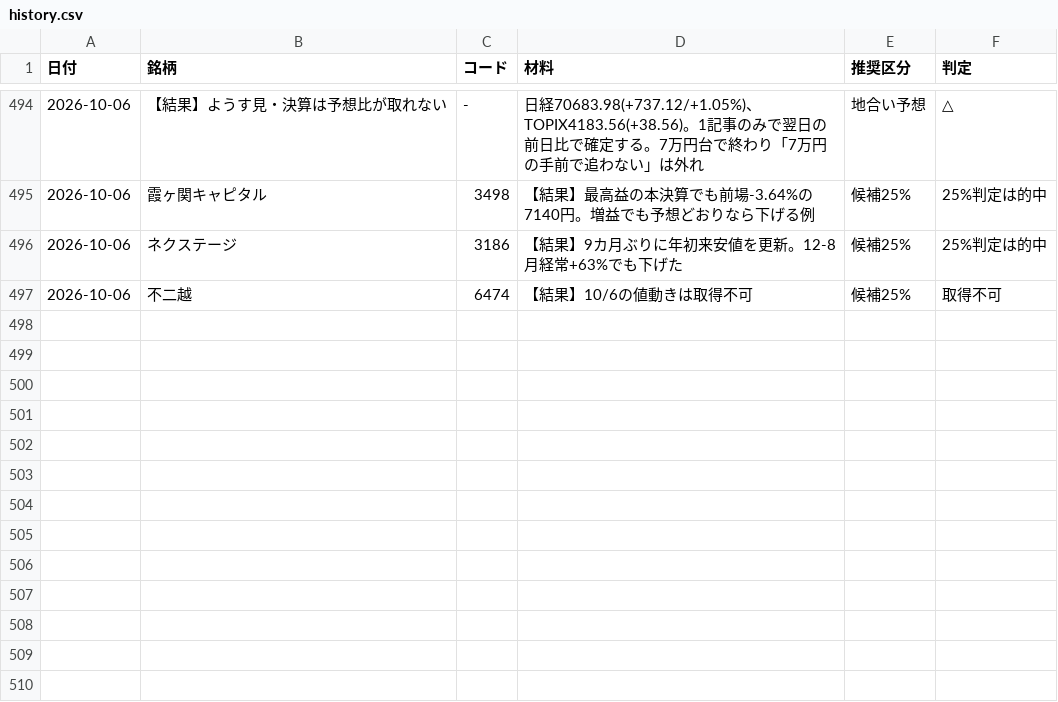
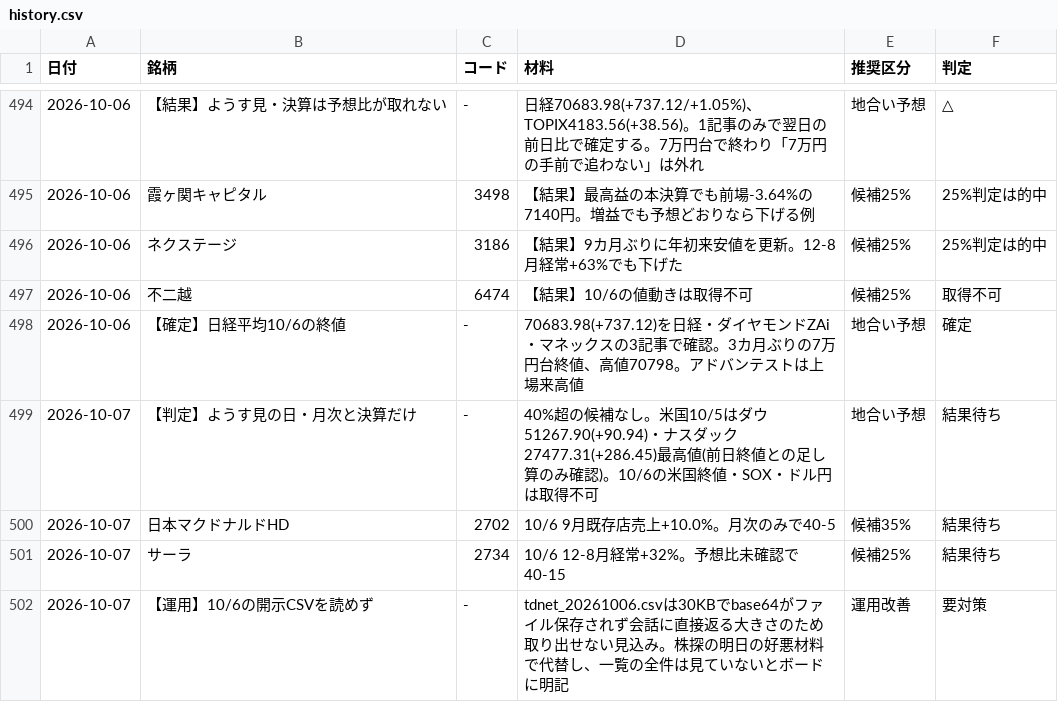
Before and after one commit to OGAKUZU/ogakuzu.github.io, a CSV file: automation/ledger/history.csv, drawn as a sheet; only a part is shown, gaps mark what is left out.

```diff
--- a/automation/ledger/history.csv
+++ b/automation/ledger/history.csv
@@ -497 +497,6 @@
 2026-10-06,不二越,6474,【結果】10/6の値動きは取得不可,候補25%,取得不可
+2026-10-06,【確定】日経平均10/6の終値,-,70683.98(+737.12)を日経・ダイヤモンドZAi・マネックスの3記事で確認。3カ月ぶりの7万円台終値、高値70798。アドバンテストは上場来高値,地合い予想,確定
+2026-10-07,【判定】ようす見の日・月次と決算だけ,-,40%超の候補なし。米国10/5はダウ51267.90(+90.94)・ナスダック27477.31(+286.45)最高値(前日終値との足し算のみ確認)。10/6の米国終値・SOX・ドル円は取得不可,地合い予想,結果待ち
+2026-10-07,日本マクドナルドHD,2702,10/6 9月既存店売上+10.0%。月次のみで40-5,候補35%,結果待ち
+2026-10-07,サーラ,2734,10/6 12-8月経常+32%。予想比未確認で40-15,候補25%,結果待ち
+2026-10-07,【運用】10/6の開示CSVを読めず,-,tdnet_20261006.csvは30KBでbase64がファイル保存されず会話に直接返る大きさのため取り出せない見込み。株探の明日の好悪材料で代替し、一覧の全件は見ていないとボードに明記,運用改善,要対策
```
Also changed, not shown: 1 other file.
